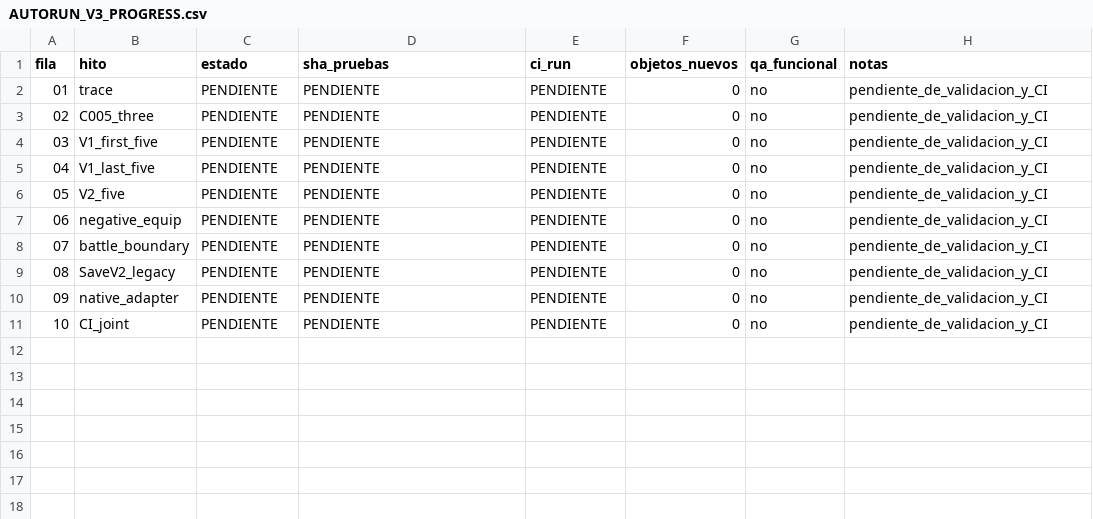
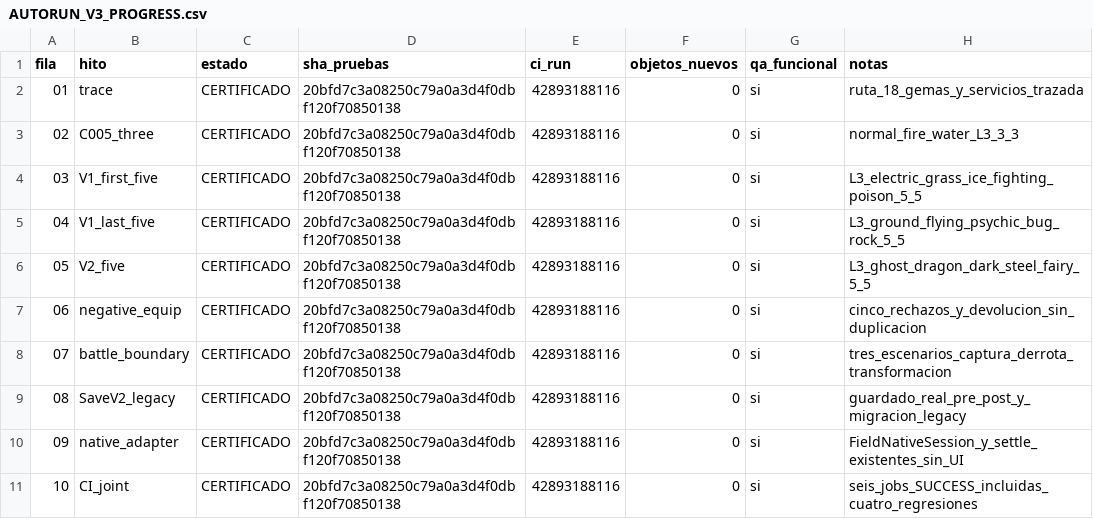
Before and after one commit to danielmariabardillo1412-creator/pokemon-calvo-, a CSV file: docs/coordination/items_parallel_v1/reports/W01/AUTORUN_V3_PROGRESS.csv, drawn as a sheet.

```diff
--- a/docs/coordination/items_parallel_v1/reports/W01/AUTORUN_V3_PROGRESS.csv
+++ b/docs/coordination/items_parallel_v1/reports/W01/AUTORUN_V3_PROGRESS.csv
@@ -1,11 +1,11 @@
 fila,hito,estado,sha_pruebas,ci_run,objetos_nuevos,qa_funcional,notas
-01,trace,PENDIENTE,PENDIENTE,PENDIENTE,0,no,pendiente_de_validacion_y_CI
-02,C005_three,PENDIENTE,PENDIENTE,PENDIENTE,0,no,pendiente_de_validacion_y_CI
-03,V1_first_five,PENDIENTE,PENDIENTE,PENDIENTE,0,no,pendiente_de_validacion_y_CI
-04,V1_last_five,PENDIENTE,PENDIENTE,PENDIENTE,0,no,pendiente_de_validacion_y_CI
-05,V2_five,PENDIENTE,PENDIENTE,PENDIENTE,0,no,pendiente_de_validacion_y_CI
-06,negative_equip,PENDIENTE,PENDIENTE,PENDIENTE,0,no,pendiente_de_validacion_y_CI
-07,battle_boundary,PENDIENTE,PENDIENTE,PENDIENTE,0,no,pendiente_de_validacion_y_CI
-08,SaveV2_legacy,PENDIENTE,PENDIENTE,PENDIENTE,0,no,pendiente_de_validacion_y_CI
-09,native_adapter,PENDIENTE,PENDIENTE,PENDIENTE,0,no,pendiente_de_validacion_y_CI
-10,CI_joint,PENDIENTE,PENDIENTE,PENDIENTE,0,no,pendiente_de_validacion_y_CI
+01,trace,CERTIFICADO,20bfd7c3a08250c79a0a3d4f0dbf120f70850138,42893188116,0,si,ruta_18_gemas_y_servicios_trazada
+02,C005_three,CERTIFICADO,20bfd7c3a08250c79a0a3d4f0dbf120f70850138,42893188116,0,si,normal_fire_water_L3_3_3
+03,V1_first_five,CERTIFICADO,20bfd7c3a08250c79a0a3d4f0dbf120f70850138,42893188116,0,si,L3_electric_grass_ice_fighting_poison_5_5
+04,V1_last_five,CERTIFICADO,20bfd7c3a08250c79a0a3d4f0dbf120f70850138,42893188116,0,si,L3_ground_flying_psychic_bug_rock_5_5
+05,V2_five,CERTIFICADO,20bfd7c3a08250c79a0a3d4f0dbf120f70850138,42893188116,0,si,L3_ghost_dragon_dark_steel_fairy_5_5
+06,negative_equip,CERTIFICADO,20bfd7c3a08250c79a0a3d4f0dbf120f70850138,42893188116,0,si,cinco_rechazos_y_devolucion_sin_duplicacion
+07,battle_boundary,CERTIFICADO,20bfd7c3a08250c79a0a3d4f0dbf120f70850138,42893188116,0,si,tres_escenarios_captura_derrota_transformacion
+08,SaveV2_legacy,CERTIFICADO,20bfd7c3a08250c79a0a3d4f0dbf120f70850138,42893188116,0,si,guardado_real_pre_post_y_migracion_legacy
+09,native_adapter,CERTIFICADO,20bfd7c3a08250c79a0a3d4f0dbf120f70850138,42893188116,0,si,FieldNativeSession_y_settle_existentes_sin_UI
+10,CI_joint,CERTIFICADO,20bfd7c3a08250c79a0a3d4f0dbf120f70850138,42893188116,0,si,seis_jobs_SUCCESS_incluidas_cuatro_regresiones
```
Also changed, not shown: 2 other files.
